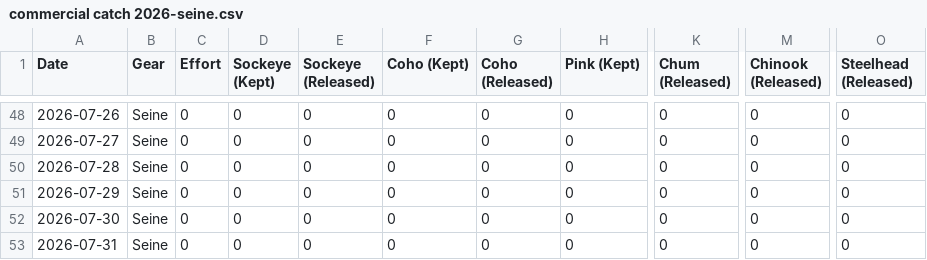
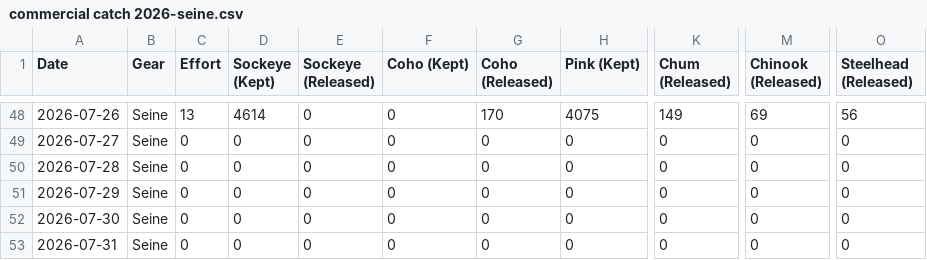
Before and after one commit to Coastland-Research/skeena-salmon-inseason-updates, a CSV file: data/current_year/commercial catch 2026-seine.csv, drawn as a sheet; only a part is shown, gaps mark what is left out; the diff covers the shown part only; the diff names each change by its address in the sheet, - before the commit and + after, or states it on an @@ line.

```diff
--- a/data/current_year/commercial catch 2026-seine.csv
+++ b/data/current_year/commercial catch 2026-seine.csv
-C48 (Effort): 0
+C48 (Effort): 13
-D48 (Sockeye (Kept)): 0
+D48 (Sockeye (Kept)): 4614
-G48 (Coho (Released)): 0
+G48 (Coho (Released)): 170
-H48 (Pink (Kept)): 0
+H48 (Pink (Kept)): 4075
-K48 (Chum (Released)): 0
+K48 (Chum (Released)): 149
-M48 (Chinook (Released)): 0
+M48 (Chinook (Released)): 69
-O48 (Steelhead (Released)): 0
+O48 (Steelhead (Released)): 56
```
Also changed, not shown: 28 edited cells elsewhere in this file, data/current_year/Tyee model data 2026.csv, data/current_year/fns demo catches 2026.csv, 53 other files.
